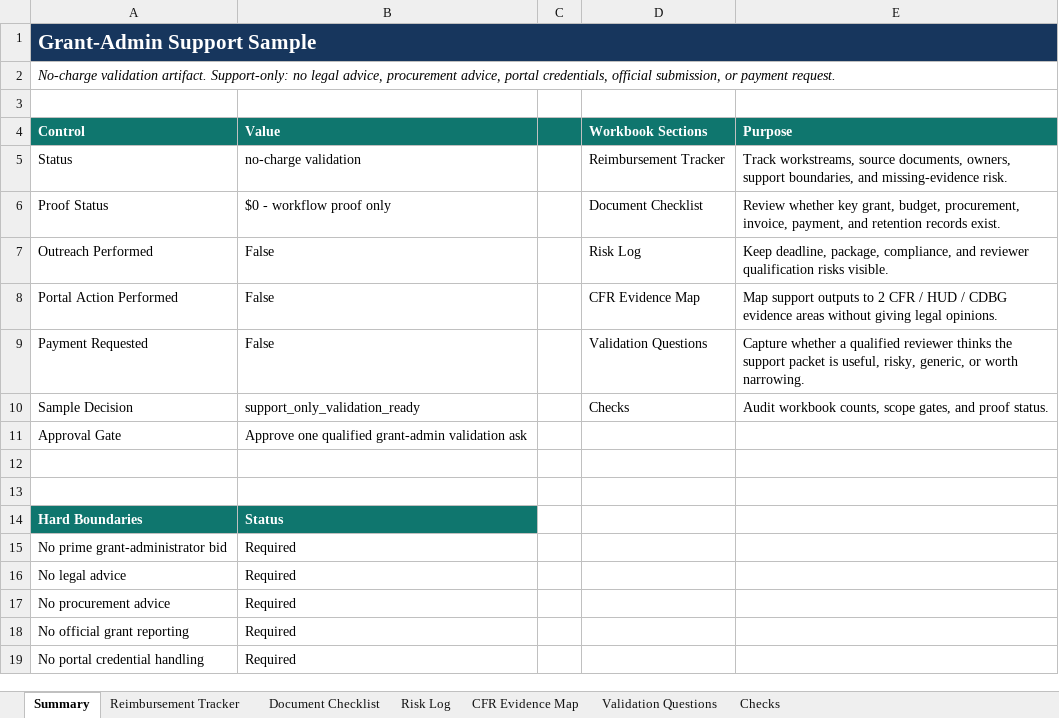
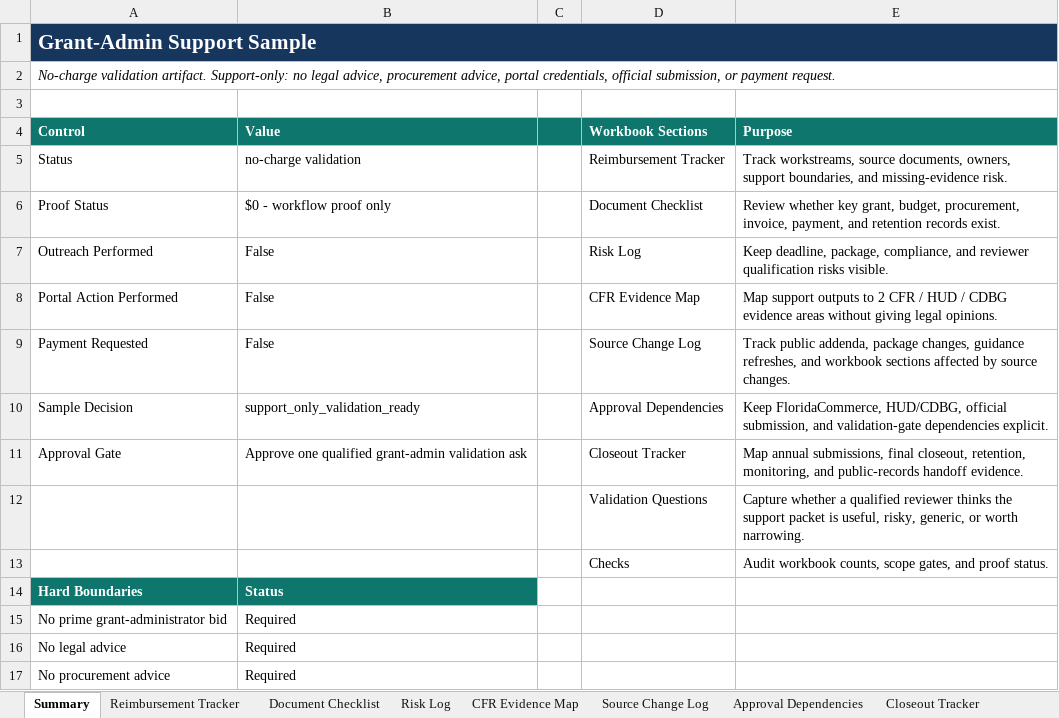
Before and after one commit to Bortlesboat/Bortlesboat.github.io, an Excel workbook: public/public-opportunity-desk/Grant-Admin-Support-Sample-Workbook-2026-05-14.xlsx, sheet Summary, drawn as a sheet; only a part is shown; the shorter side is filled out with more unchanged rows; values as stored, in another font and other column widths than the file's, no borders; table styles not drawn; the diff names each change by its address in the sheet, - before the commit and + after, or states it on an @@ line.

Commit message:
Update public opportunity workbook sample

```diff
--- a/public/public-opportunity-desk/Grant-Admin-Support-Sample-Workbook-2026-05-14.xlsx (sheet Summary)
+++ b/public/public-opportunity-desk/Grant-Admin-Support-Sample-Workbook-2026-05-14.xlsx (sheet Summary)
+sheet tab: Source Change Log
+sheet tab: Approval Dependencies
+sheet tab: Closeout Tracker
-D9 (Workbook Sections): Validation Questions
+D9 (Workbook Sections): Source Change Log
-E9 (Purpose): Capture whether a qualified reviewer thinks the support packet is useful, risky, generic, or worth narrowing.
+E9 (Purpose): Track public addenda, package changes, guidance refreshes, and workbook sections affected by source changes.
-D10 (Workbook Sections): Checks
+D10 (Workbook Sections): Approval Dependencies
-E10 (Purpose): Audit workbook counts, scope gates, and proof status.
+E10 (Purpose): Keep FloridaCommerce, HUD/CDBG, official submission, and validation-gate dependencies explicit.
-D11 (Workbook Sections): (empty)
+D11 (Workbook Sections): Closeout Tracker
-E11 (Purpose): (empty)
+E11 (Purpose): Map annual submissions, final closeout, retention, monitoring, and public-records handoff evidence.
-row 12: (empty)
+row 12:  |  |  | Validation Questions | Capture whether a qualified reviewer thinks the support packet is useful, risky, generic, or worth narrowing.
-row 13: (empty)
+row 13:  |  |  | Checks | Audit workbook counts, scope gates, and proof status.
```
Also changed, not shown: sheet Checks.
